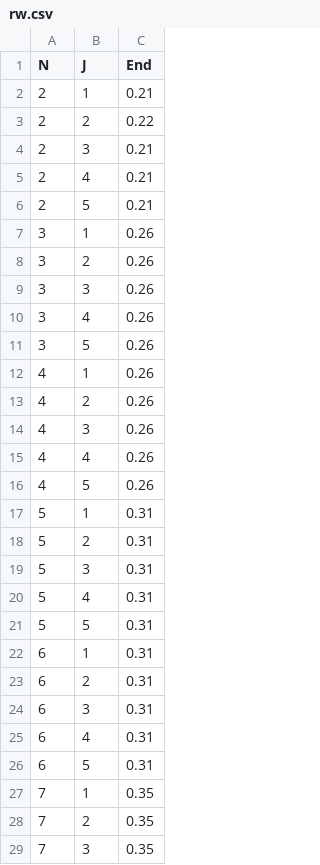
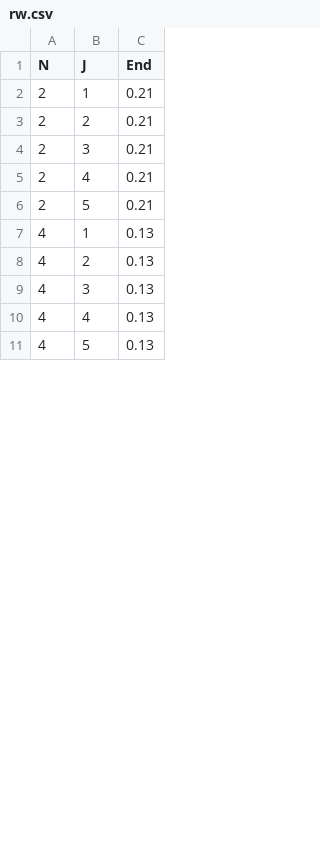
Before and after one commit to ohzena/Projet1_LINFO1252, a CSV file: Projet1/csv/rw.csv, drawn as a sheet; only a part is shown; the diff covers the shown part only.

```diff
--- a/Projet1/csv/rw.csv
+++ b/Projet1/csv/rw.csv
@@ -2,3 +2,3 @@ N,J,End
 2, 1, 0.21
-2, 2, 0.22
+2, 2, 0.21
 2, 3, 0.21
@@ -6,24 +6,6 @@ N,J,End
 2, 5, 0.21
-3, 1, 0.26
-3, 2, 0.26
-3, 3, 0.26
-3, 4, 0.26
-3, 5, 0.26
-4, 1, 0.26
-4, 2, 0.26
-4, 3, 0.26
-4, 4, 0.26
-4, 5, 0.26
-5, 1, 0.31
-5, 2, 0.31
-5, 3, 0.31
-5, 4, 0.31
-5, 5, 0.31
-6, 1, 0.31
-6, 2, 0.31
-6, 3, 0.31
-6, 4, 0.31
-6, 5, 0.31
-7, 1, 0.35
-7, 2, 0.35
-7, 3, 0.35
+4, 1, 0.13
+4, 2, 0.13
+4, 3, 0.13
+4, 4, 0.13
+4, 5, 0.13
```
Also changed, not shown: 15 added rows, 22 removed rows and 5 edited cells elsewhere in this file, Projet1/csv/philo.csv, Projet1/csv/pro_con.csv, 37 other files.
